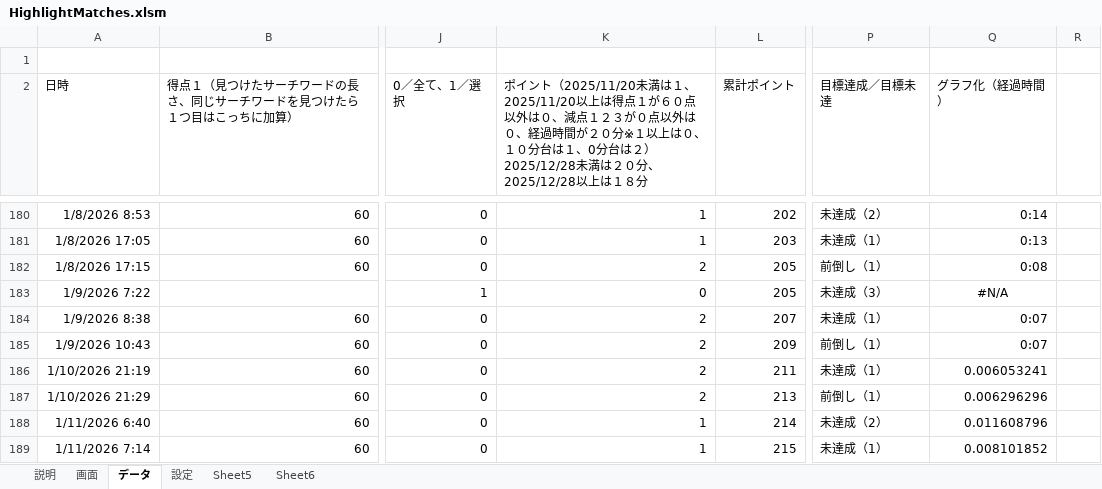
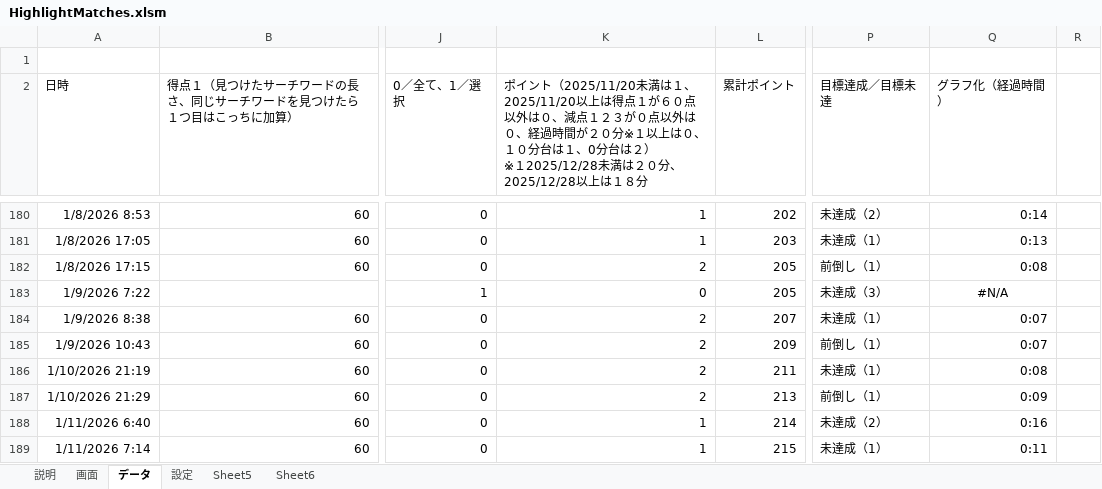
Before and after one commit to macoton/HighlightMatches, an Excel workbook: HighlightMatches.xlsm, sheet データ, drawn as a sheet; only a part is shown, gaps mark what is left out; values as stored, in another font and other column widths than the file's, no borders; charts and pictures not drawn; ↵ is a line break in a cell; the diff covers the shown part only; the diff names each change by its address in the sheet, - before the commit and + after, or states it on an @@ line.

```diff
--- a/HighlightMatches.xlsm (sheet データ)
+++ b/HighlightMatches.xlsm (sheet データ)
-K2: …は２） ↵ 2025/12/28未満は…
+K2: …は２） ↵ ※１2025/12/28未満は…
-Q186 (グラフ化（経過時間）): 0.006053241
+Q186 (グラフ化（経過時間）): 0:08
-Q187 (グラフ化（経過時間）): 0.006296296
+Q187 (グラフ化（経過時間）): 0:09
-Q188 (グラフ化（経過時間）): 0.011608796
+Q188 (グラフ化（経過時間）): 0:16
-Q189 (グラフ化（経過時間）): 0.008101852
+Q189 (グラフ化（経過時間）): 0:11
```
Also changed, not shown: 2 added rows and 1 edited cell elsewhere in this sheet, sheet 画面, sheet 設定, charts or pictures.
